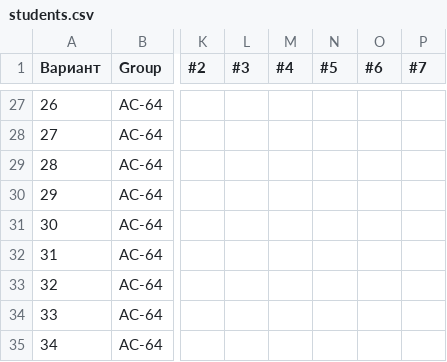
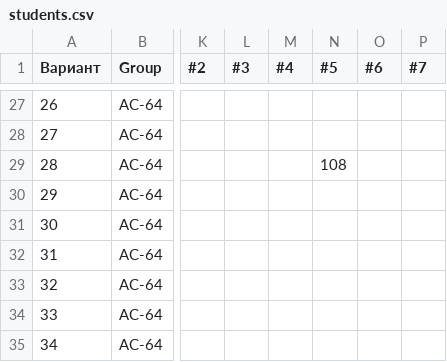
Before and after one commit to brstu/WT-AC-2025, a CSV file: students/students.csv, drawn as a sheet; only a part is shown, gaps mark what is left out; the diff names each change by its address in the sheet, - before the commit and + after, or states it on an @@ line.

```diff
--- a/students/students.csv
+++ b/students/students.csv
-N29 (#5): (empty)
+N29 (#5): 108
```
Also changed, not shown: 1 other file.
